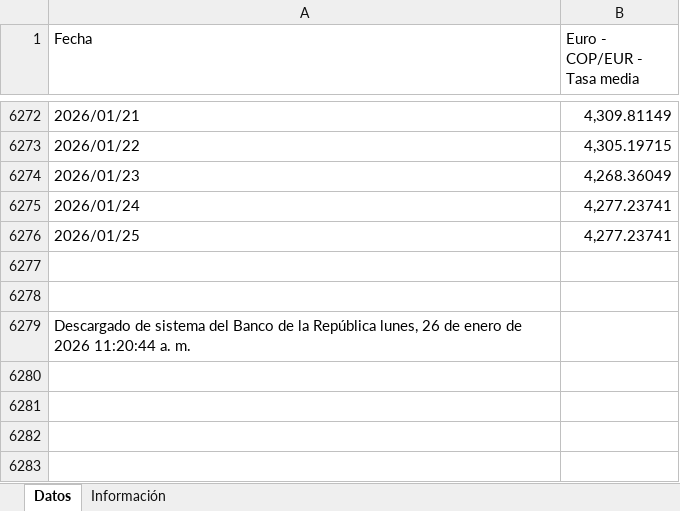
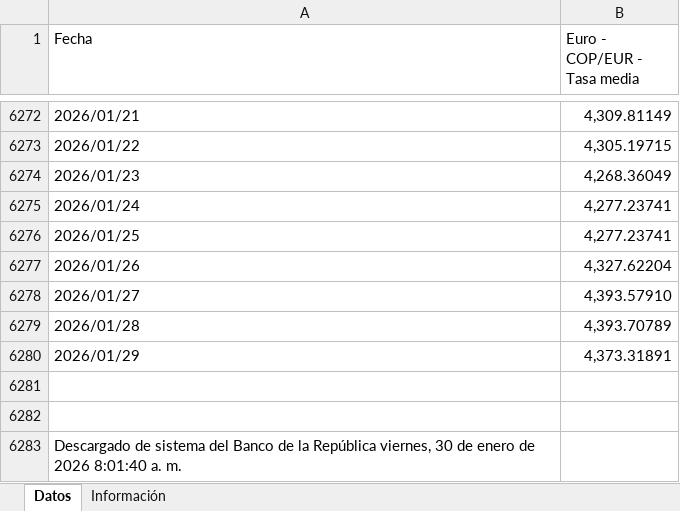
Before and after one commit to victorferreiradev/Cambio-Colombia, an Excel workbook: data/tasa_eur.xlsx, sheet Datos, drawn as a sheet; only a part is shown, gaps mark what is left out; values as stored, in another font and other column widths than the file's, no borders; addresses are those after the commit; the diff names each change by its address in the sheet, - before the commit and + after, or states it on an @@ line.

```diff
--- a/data/tasa_eur.xlsx (sheet Datos)
+++ b/data/tasa_eur.xlsx (sheet Datos)
+row 6277: 2026/01/26 | 4,327.62204
+row 6278: 2026/01/27 | 4,393.57910
+row 6279: 2026/01/28 | 4,393.70789
+row 6280: 2026/01/29 | 4,373.31891
-A6283 (Fecha): …la República lunes, 26 de enero de 2026 11:20:44 a. m.
+A6283 (Fecha): …la República viernes, 30 de enero de 2026 8:01:40 a. m.
```
Also changed, not shown: data/tasa_usd.xlsx.
